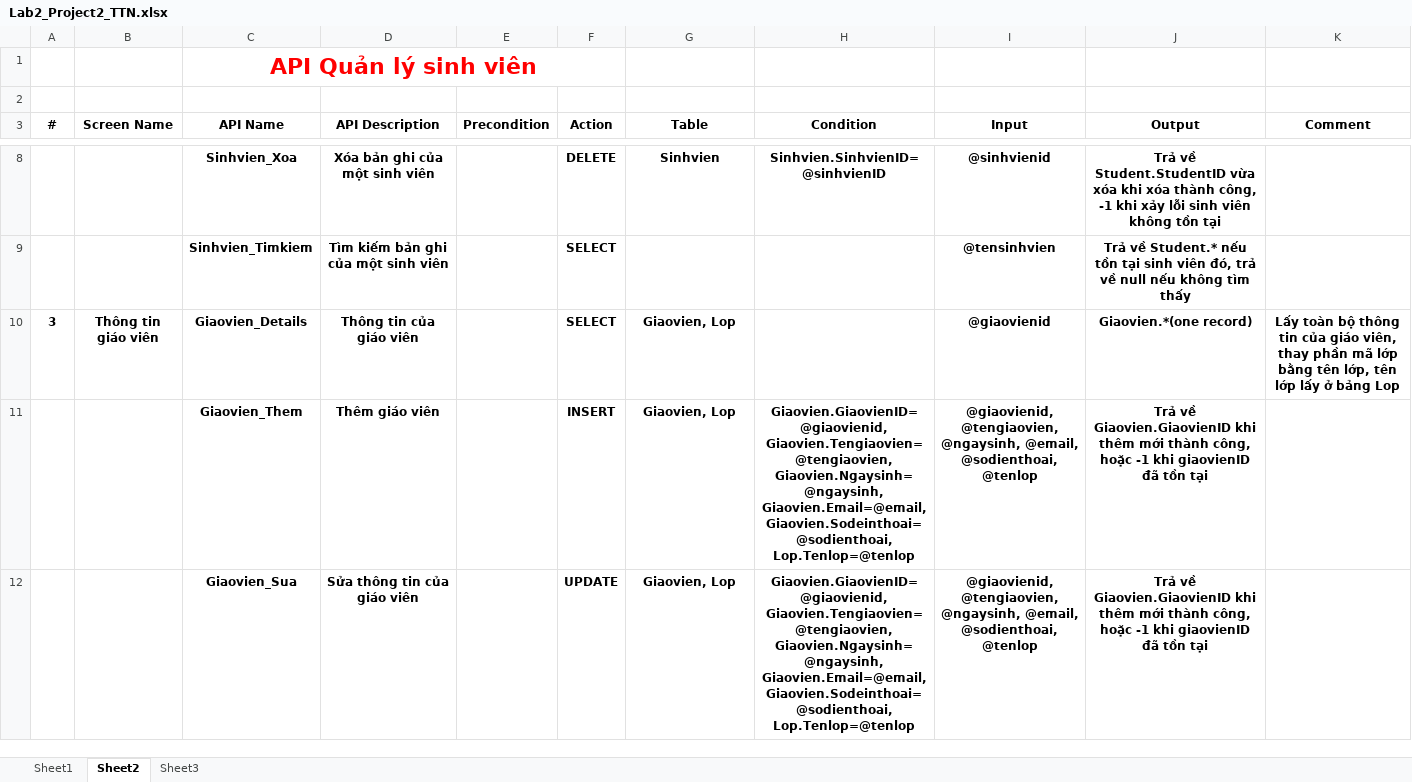
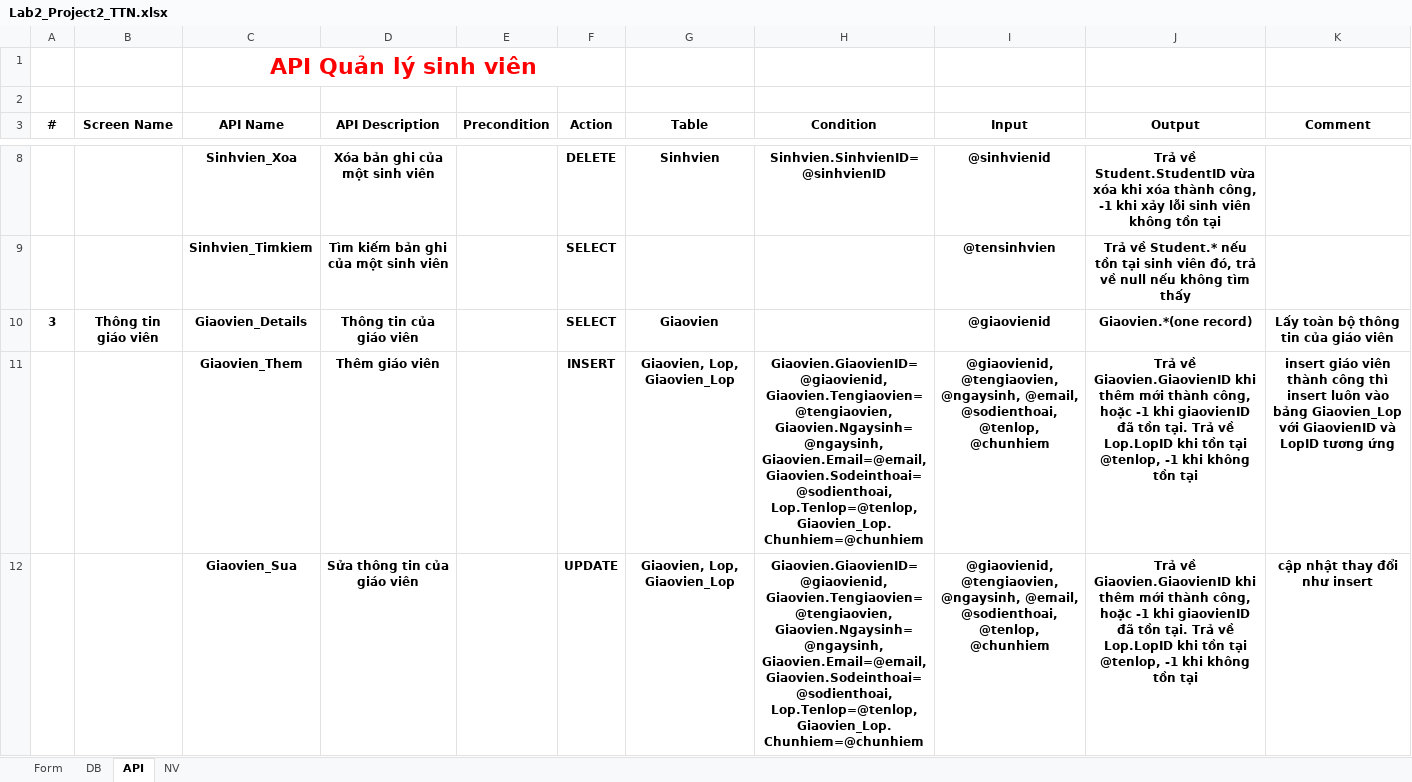
Before and after one commit to QuanLyNhanSu2/Quanlysinhvien_giaovien, an Excel workbook: Lab2_Project2_TTN.xlsx, sheet API, drawn as a sheet; only a part is shown, gaps mark what is left out; values as stored, in another font and other column widths than the file's, no borders; the diff covers the shown part only; the diff names each change by its address in the sheet, - before the commit and + after, or states it on an @@ line.

```diff
--- a/Lab2_Project2_TTN.xlsx (sheet API)
+++ b/Lab2_Project2_TTN.xlsx (sheet API)
-sheet tab: Sheet1
+sheet tab: Form
-sheet tab: Sheet2
+sheet tab: API
-sheet tab: Sheet3
+sheet tab: NV
+sheet tab: DB
-G10 (Table): Giaovien, Lop
+G10 (Table): Giaovien
-K10 (Comment): …của giáo viên, thay phần mã lớp bằng tên lớp, tên lớp lấy ở bảng Lop
+K10 (Comment): …của giáo viên
-G11:G12 (Table): Giaovien, Lop
+G11:G12 (Table): Giaovien, Lop, Giaovien_Lop
-H11:H12 (Condition): …Giaovien.Email=@email, Giaovien.Sodeinthoai=@sodienthoai, Lop.Tenlop=@tenlop
+H11:H12 (Condition): …Giaovien.Email=@email, Giaovien.Sodeinthoai=@sodienthoai, Lop.Tenlop=@tenlop, Giaovien_Lop.Chunhiem=@chunhiem
-I11:I12 (Input): …@email, @sodienthoai, @tenlop
+I11:I12 (Input): …@email, @sodienthoai, @tenlop, @chunhiem
-J11:J12 (Output): …đã tồn tại
+J11:J12 (Output): …đã tồn tại. Trả về Lop.LopID khi tồn tại @tenlop, -1 khi không tồn tại
-K11 (Comment): (empty)
+K11 (Comment): insert giáo viên thành công thì insert luôn vào bảng Giaovien_Lop với GiaovienID và LopID tương ứng
-K12 (Comment): (empty)
+K12 (Comment): cập nhật thay đổi như insert
```
Also changed, not shown: 3 edited cells elsewhere in this sheet, sheet Form.
